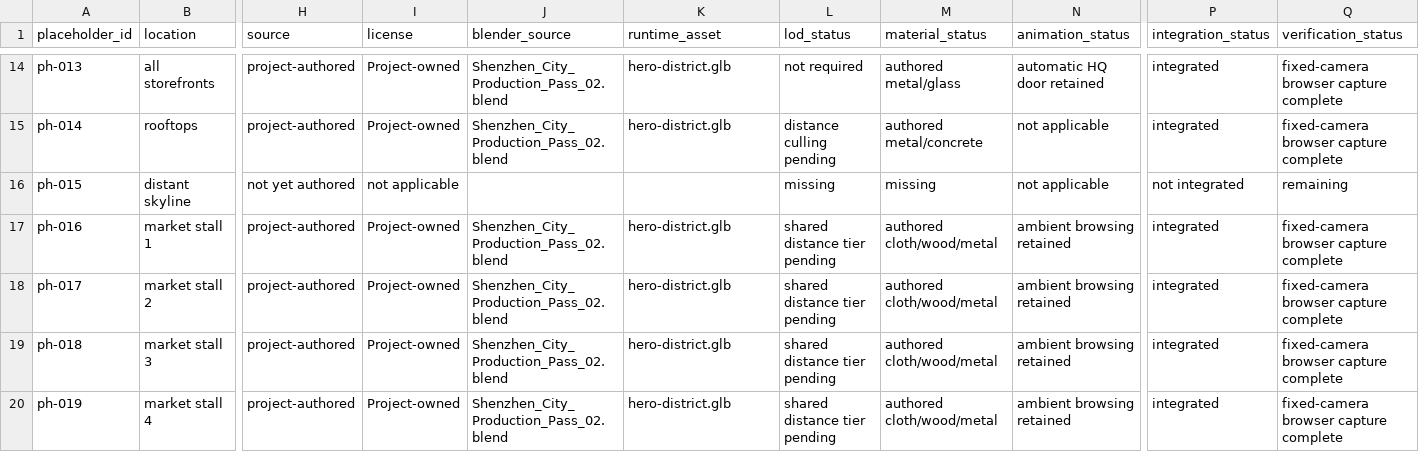
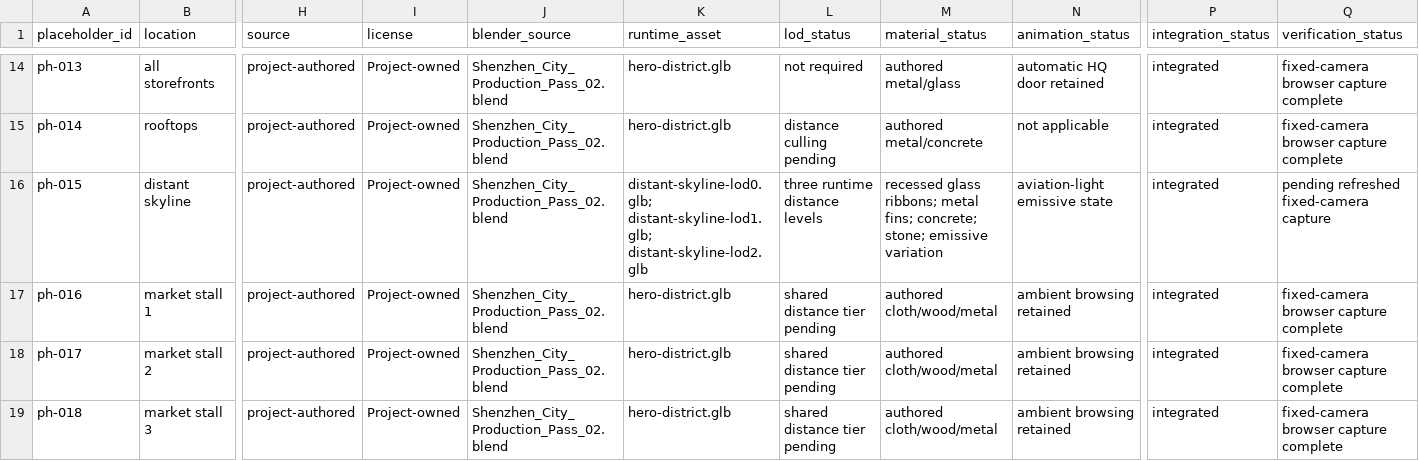
Before and after one commit to xxvovalamaxx-ops/shenron-city, a CSV file: docs/Production/PLACEHOLDER_REPLACEMENT_LEDGER.csv, drawn as a sheet; only a part is shown, gaps mark what is left out; the shorter side is filled out with more unchanged rows; the diff names each change by its address in the sheet, - before the commit and + after, or states it on an @@ line.

Commit message:
feat: add authored skyline LOD pipeline

```diff
--- a/docs/Production/PLACEHOLDER_REPLACEMENT_LEDGER.csv
+++ b/docs/Production/PLACEHOLDER_REPLACEMENT_LEDGER.csv
-H16 (source): not yet authored
+H16 (source): project-authored
-I16 (license): not applicable
+I16 (license): Project-owned
-J16 (blender_source): (empty)
+J16 (blender_source): Shenzhen_City_Production_Pass_02.blend
-K16 (runtime_asset): (empty)
+K16 (runtime_asset): distant-skyline-lod0.glb; distant-skyline-lod1.glb; distant-skyline-lod2.glb
-L16 (lod_status): missing
+L16 (lod_status): three runtime distance levels
-M16 (material_status): missing
+M16 (material_status): recessed glass ribbons; metal fins; concrete; stone; emissive variation
-N16 (animation_status): not applicable
+N16 (animation_status): aviation-light emissive state
-P16 (integration_status): not integrated
+P16 (integration_status): integrated
-Q16 (verification_status): remaining
+Q16 (verification_status): pending refreshed fixed-camera capture
```
Also changed, not shown: 23 other files.
